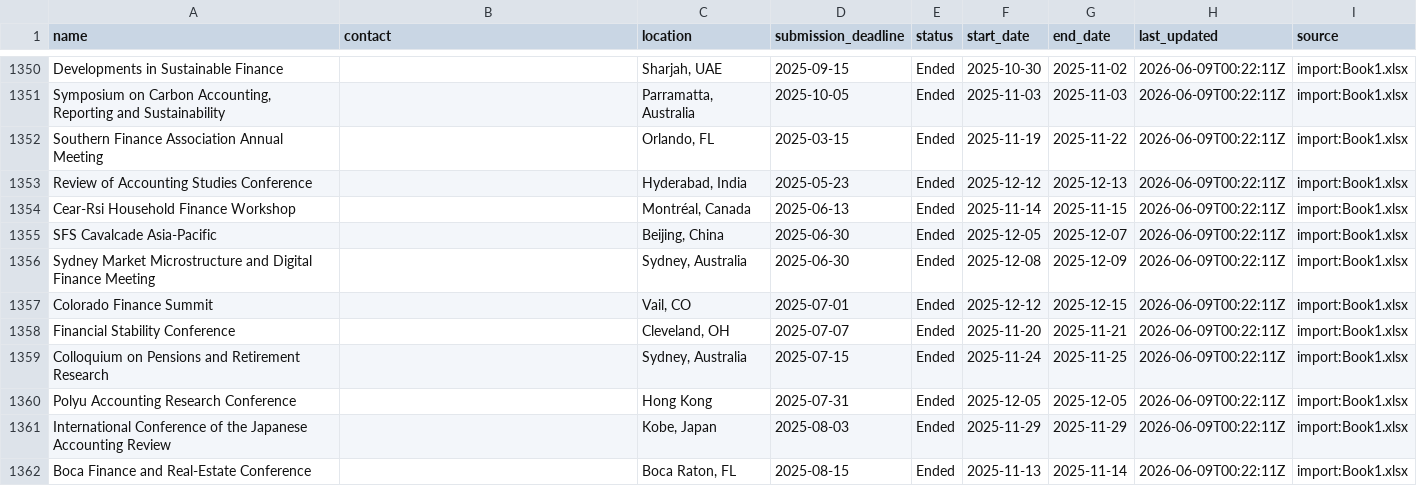
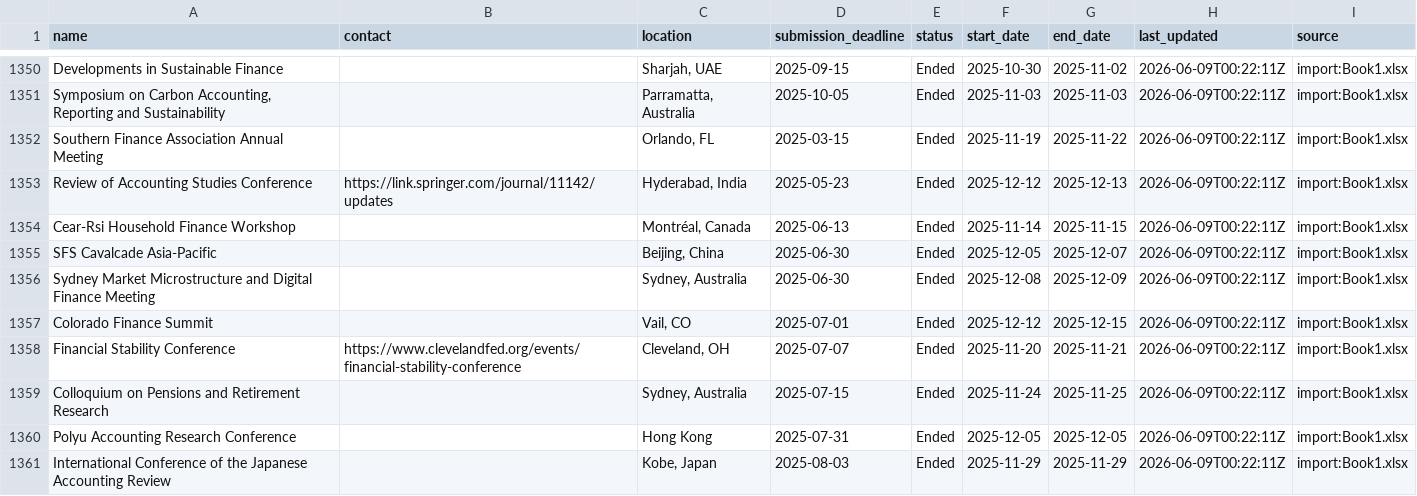
Before and after one commit to theaccountant-ab/Conference-Tracker, a CSV file: conferences.csv, drawn as a sheet; only a part is shown, gaps mark what is left out; the shorter side is filled out with more unchanged rows; the diff covers the shown part only.

```diff
--- a/conferences.csv
+++ b/conferences.csv
@@ -1352,3 +1352,3 @@ Developments in Sustainable Finance,,"Sharjah, UAE",2025-09-15,Ended,2025-10-30,
 Southern Finance Association Annual Meeting,,"Orlando, FL",2025-03-15,Ended,2025-11-19,2025-11-22,2026-06-09T00:22:11Z,import:Book1.xlsx
-Review of Accounting Studies Conference,,"Hyderabad, India",2025-05-23,Ended,2025-12-12,2025-12-13,2026-06-09T00:22:11Z,import:Book1.xlsx
+Review of Accounting Studies Conference,https://link.springer.com/journal/11142/updates,"Hyderabad, India",2025-05-23,Ended,2025-12-12,2025-12-13,2026-06-09T00:22:11Z,import:Book1.xlsx
 Cear-Rsi Household Finance Workshop,,"Montréal, Canada",2025-06-13,Ended,2025-11-14,2025-11-15,2026-06-09T00:22:11Z,import:Book1.xlsx
@@ -1357,3 +1357,3 @@ Sydney Market Microstructure and Digital Finance Meeting,,"Sydney, Australia",20
 Colorado Finance Summit,,"Vail, CO",2025-07-01,Ended,2025-12-12,2025-12-15,2026-06-09T00:22:11Z,import:Book1.xlsx
-Financial Stability Conference,,"Cleveland, OH",2025-07-07,Ended,2025-11-20,2025-11-21,2026-06-09T00:22:11Z,import:Book1.xlsx
+Financial Stability Conference,https://www.clevelandfed.org/events/financial-stability-conference,"Cleveland, OH",2025-07-07,Ended,2025-11-20,2025-11-21,2026-06-09T00:22:11Z,import:Book1.xlsx
 Colloquium on Pensions and Retirement Research,,"Sydney, Australia",2025-07-15,Ended,2025-11-24,2025-11-25,2026-06-09T00:22:11Z,import:Book1.xlsx
```
Also changed, not shown: 37 edited cells elsewhere in this file, 1 other file.
